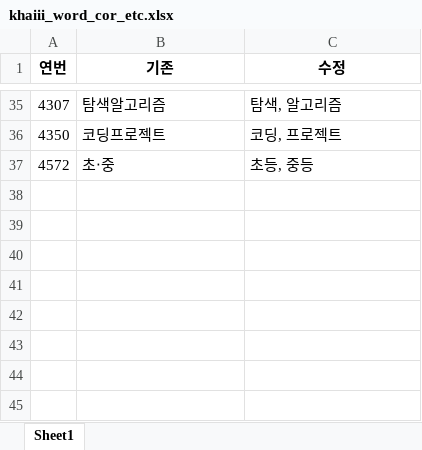
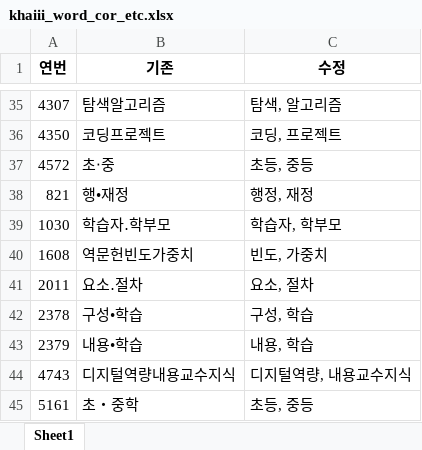
Before and after one commit to nan-noo/yooniverse, an Excel workbook: datamining/khaiii_word_cor_etc.xlsx, sheet Sheet1, drawn as a sheet; only a part is shown, gaps mark what is left out; values as stored, in another font and other column widths than the file's, no borders; the diff names each change by its address in the sheet, - before the commit and + after, or states it on an @@ line.

```diff
--- a/datamining/khaiii_word_cor_etc.xlsx (sheet Sheet1)
+++ b/datamining/khaiii_word_cor_etc.xlsx (sheet Sheet1)
+row 38: 821 | 행•재정 | 행정, 재정
+row 39: 1030 | 학습자․학부모 | 학습자, 학부모
+row 40: 1608 | 역문헌빈도가중치 | 빈도, 가중치
+row 41: 2011 | 요소․절차 | 요소, 절차
+row 42: 2378 | 구성•학습 | 구성, 학습
+row 43: 2379 | 내용•학습 | 내용, 학습
+row 44: 4743 | 디지털역량내용교수지식 | 디지털역량, 내용교수지식
+row 45: 5161 | 초・중학 | 초등, 중등
```
Also changed, not shown: datamining/khaiii_word_cor.xlsx, 6 other files.
